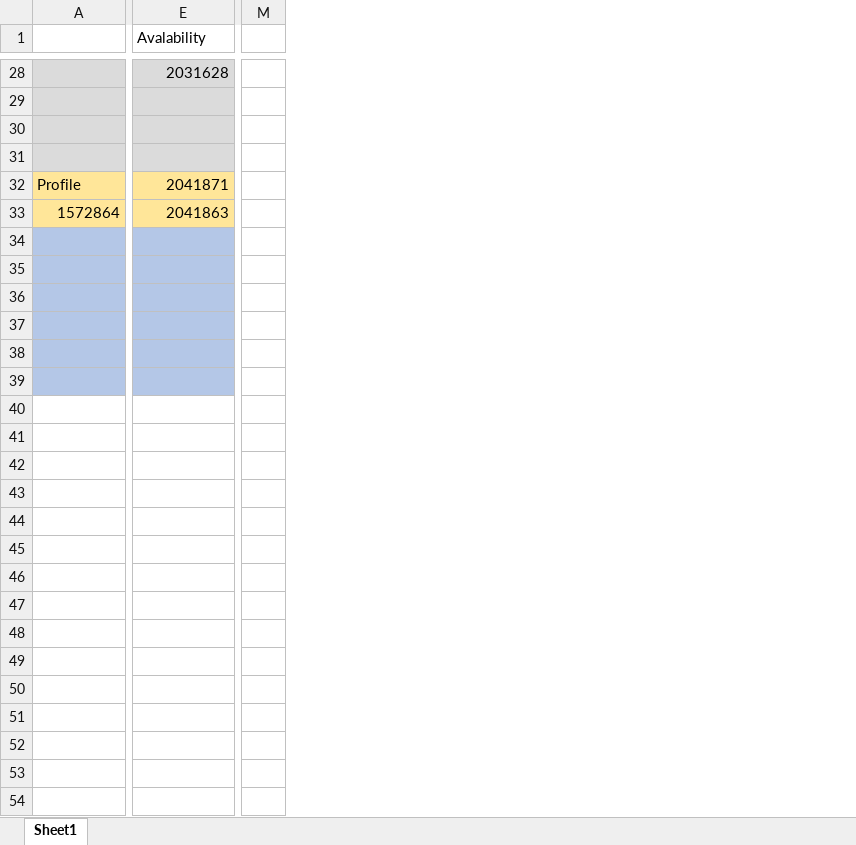
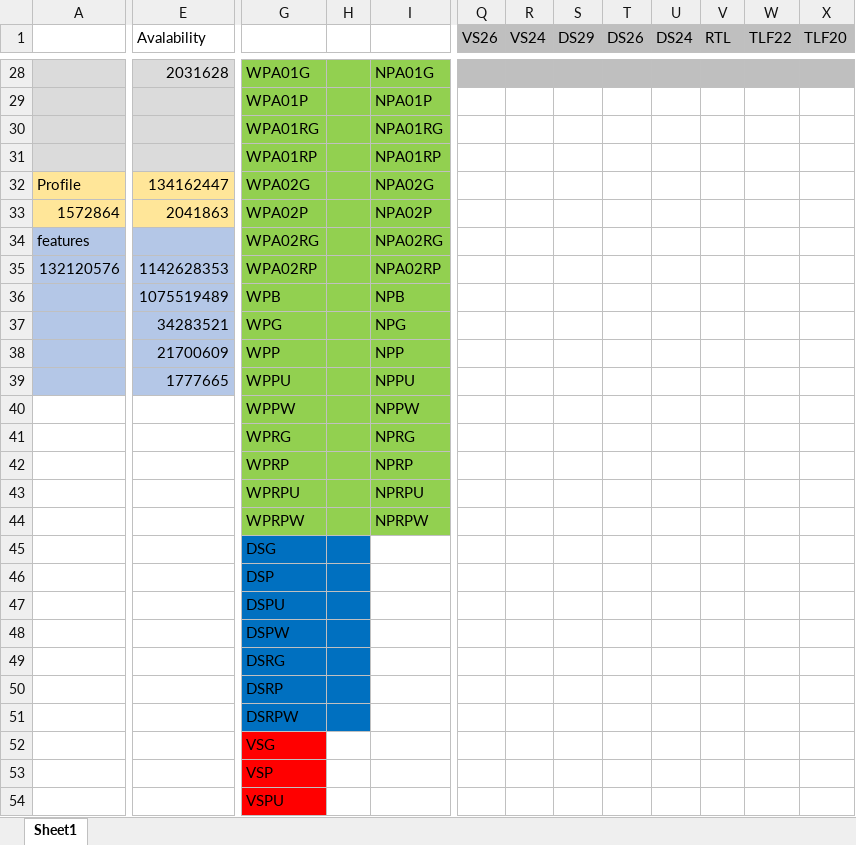
Before and after one commit to Xillis/Wall-Panel, an Excel workbook: Source/BIT LIST.xlsx, sheet Sheet1, drawn as a sheet; only a part is shown, gaps mark what is left out; values as stored, in another font and other column widths than the file's, no borders; removed rows and columns are numbered as before the commit, all else as after; rows hold the shown columns only; the diff covers the shown part only; the diff names each change by its address in the sheet, - before the commit and + after, or states it on an @@ line.

```diff
--- a/Source/BIT LIST.xlsx (sheet Sheet1)
+++ b/Source/BIT LIST.xlsx (sheet Sheet1)
+column G, rows 28-42: WPA01G | WPA01P | WPA01RG | WPA01RP | WPA02G | WPA02P | WPA02RG | WPA02RP | WPB | WPG | WPP | WPPU | WPPW | WPRG | WPRP; row 44: WPRPW
+column H, empty
+column I, rows 28-42: NPA01G | NPA01P | NPA01RG | NPA01RP | NPA02G | NPA02P | NPA02RG | NPA02RP | NPB | NPG | NPP | NPPU | NPPW | NPRG | NPRP; row 44: NPRPW
-column M, empty
+column Q (VS26), empty
+column R (VS24), empty
+column S (DS29), empty
+column T (DS26), empty
+column U (DS24), empty
+column V (RTL), empty
+column W (TLF22), empty
+column X (TLF20), empty
-row 29: (empty)
+row 29:  |  | WPA01P |  | NPA01P
-row 30: (empty)
+row 30:  |  | WPA01RG |  | NPA01RG
-row 31: (empty)
+row 31:  |  | WPA01RP |  | NPA01RP
-E32 (Avalability): 2041871
+E32 (Avalability): 134162447
-A34: (empty)
+A34: features
-A35: (empty)
+A35: 132120576
-E35 (Avalability): (empty)
+E35 (Avalability): 1142628353
-E36 (Avalability): (empty)
+E36 (Avalability): 1075519489
-E37 (Avalability): (empty)
+E37 (Avalability): 34283521
-E38 (Avalability): (empty)
+E38 (Avalability): 21700609
-E39 (Avalability): (empty)
+E39 (Avalability): 1777665
+row 43:  |  | WPRPU |  | NPRPU
+row 45:  |  | DSG
+row 46:  |  | DSP
+row 47:  |  | DSPU
+row 48:  |  | DSPW
+row 49:  |  | DSRG
+row 50:  |  | DSRP
+row 51:  |  | DSRPW
+row 52:  |  | VSG
+row 53:  |  | VSP
+row 54:  |  | VSPU
```
Also changed, not shown: 1 added row, 4 added columns, 11 edited cells and cell formats elsewhere in this sheet, 5 other files.
